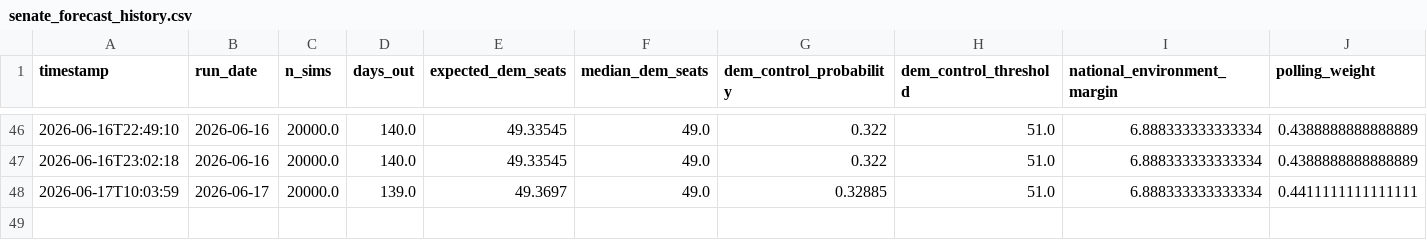
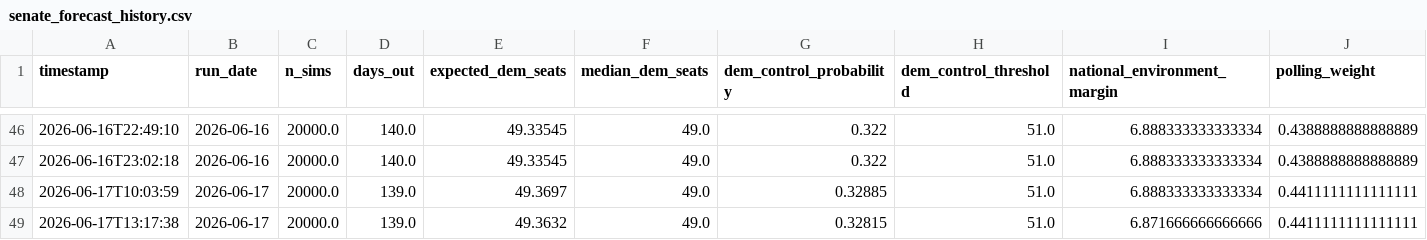
Before and after one commit to benyelin/2026-senate-model, a CSV file: outputs/senate_forecast_history.csv, drawn as a sheet; only a part is shown, gaps mark what is left out; rows hold the shown columns only; the diff names each change by its address in the sheet, - before the commit and + after, or states it on an @@ line.

Commit message:
Update model inputs and dashboard outputs

```diff
--- a/outputs/senate_forecast_history.csv
+++ b/outputs/senate_forecast_history.csv
+row 49: 2026-06-17T13:17:38 | 2026-06-17 | 20000.0 | 139.0 | 49.3632 | 49.0 | 0.32815 | 51.0 | 6.871666666666666 | 0.4411111111111111
```
Also changed, not shown: inputs/bayesian_update_generated.csv, inputs/race_inputs.before_candidate_quality_framework_option_b_apply.csv, 11 other files.
